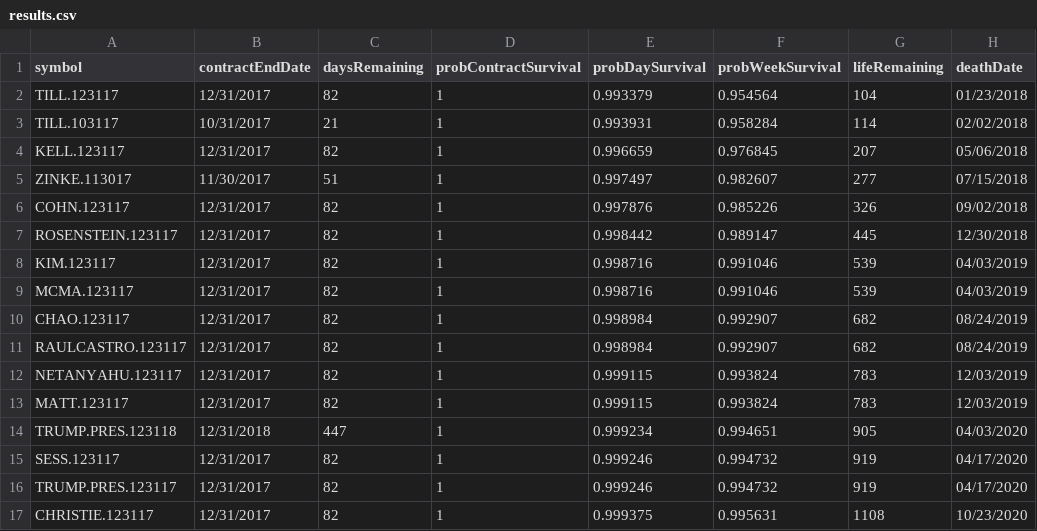
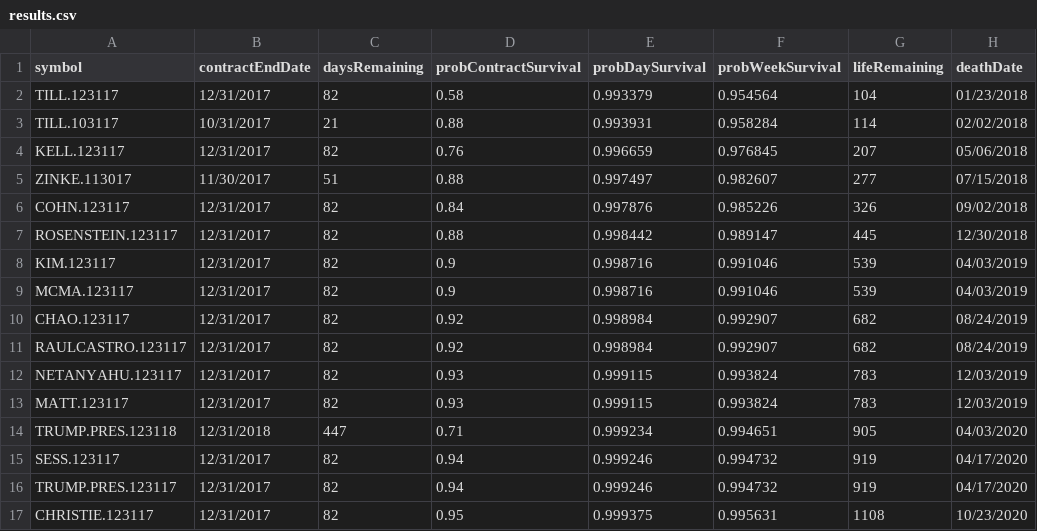
Before and after one commit to tomtrask/predict-it-life-expectancy, a CSV file: results.csv, drawn as a sheet; only a part is shown; the diff names each change by its address in the sheet, - before the commit and + after, or states it on an @@ line.

Commit message:
Fixed bug in output of contract price.

```diff
--- a/results.csv
+++ b/results.csv
-D2 (probContractSurvival): 1
+D2 (probContractSurvival): 0.58
-D3 (probContractSurvival): 1
+D3 (probContractSurvival): 0.88
-D4 (probContractSurvival): 1
+D4 (probContractSurvival): 0.76
-D5 (probContractSurvival): 1
+D5 (probContractSurvival): 0.88
-D6 (probContractSurvival): 1
+D6 (probContractSurvival): 0.84
-D7 (probContractSurvival): 1
+D7 (probContractSurvival): 0.88
-D8:D9 (probContractSurvival): 1
+D8:D9 (probContractSurvival): 0.9
-D10:D11 (probContractSurvival): 1
+D10:D11 (probContractSurvival): 0.92
-D12:D13 (probContractSurvival): 1
+D12:D13 (probContractSurvival): 0.93
-D14 (probContractSurvival): 1
+D14 (probContractSurvival): 0.71
-D15:D16 (probContractSurvival): 1
+D15:D16 (probContractSurvival): 0.94
-D17 (probContractSurvival): 1
+D17 (probContractSurvival): 0.95
```
Also changed, not shown: 1 other file.
